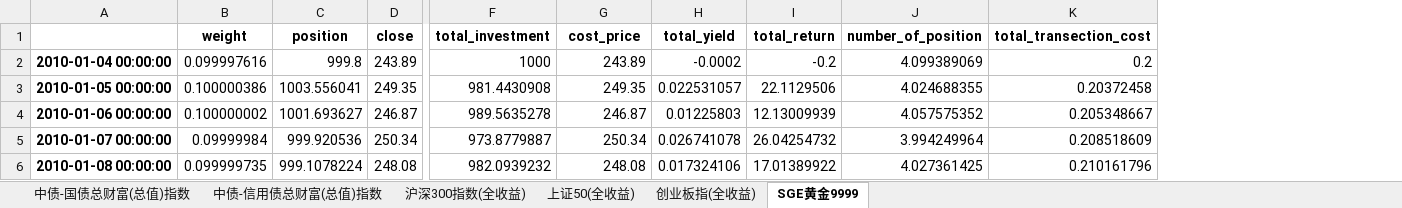
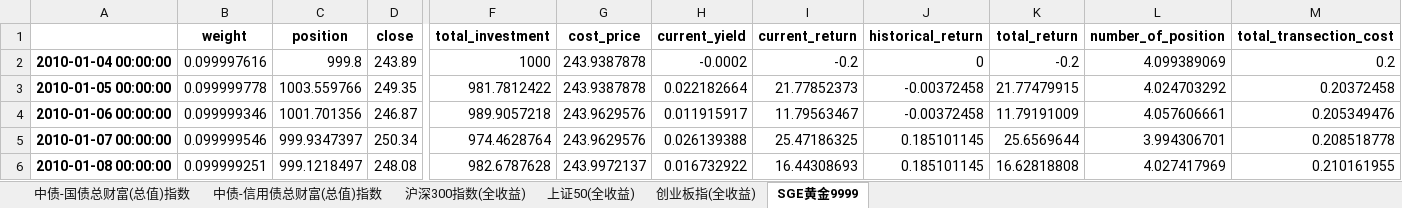
Before and after one commit to yuansicheng/quantitative_strategy_framework, an Excel workbook: result/gsvoygr/GSVOYGR/asset_positions.xlsx, sheet SGE黄金9999, drawn as a sheet; only a part is shown, gaps mark what is left out; values as stored, in another font and other column widths than the file's, no borders; removed rows and columns are numbered as before the commit, all else as after; the diff covers the shown part only; the diff names each change by its address in the sheet, - before the commit and + after, or states it on an @@ line.

```diff
--- a/result/gsvoygr/GSVOYGR/asset_positions.xlsx (sheet SGE黄金9999)
+++ b/result/gsvoygr/GSVOYGR/asset_positions.xlsx (sheet SGE黄金9999)
-column H (total_yield), rows 2-6: -0.0002 | 0.022531057 | 0.01225803 | 0.026741078 | 0.017324106
+column H (current_yield), rows 2-6: -0.0002 | 0.022182664 | 0.011915917 | 0.026139388 | 0.016732922
+column I (current_return), rows 2-6: -0.2 | 21.77852373 | 11.79563467 | 25.47186325 | 16.44308693
+column J (historical_return), rows 2-6: 0 | -0.00372458 | -0.00372458 | 0.185101145 | 0.185101145
-G2 (cost_price): 243.89
+G2 (cost_price): 243.9387878
-B3 (weight): 0.100000386
+B3 (weight): 0.099999778
-C3 (position): 1003.556041
+C3 (position): 1003.559766
-F3 (total_investment): 981.4430908
+F3 (total_investment): 981.7812422
-G3 (cost_price): 249.35
+G3 (cost_price): 243.9387878
-K3 (total_return): 22.1129506
+K3 (total_return): 21.77479915
-L3 (number_of_position): 4.024688355
+L3 (number_of_position): 4.024703292
-B4 (weight): 0.100000002
+B4 (weight): 0.099999346
-C4 (position): 1001.693627
+C4 (position): 1001.701356
-F4 (total_investment): 989.5635278
+F4 (total_investment): 989.9057218
-G4 (cost_price): 246.87
+G4 (cost_price): 243.9629576
-K4 (total_return): 12.13009939
+K4 (total_return): 11.79191009
-L4 (number_of_position): 4.057575352
+L4 (number_of_position): 4.057606661
-M4 (total_transection_cost): 0.205348667
+M4 (total_transection_cost): 0.205349476
-B5 (weight): 0.09999984
+B5 (weight): 0.099999546
-C5 (position): 999.920536
+C5 (position): 999.9347397
-F5 (total_investment): 973.8779887
+F5 (total_investment): 974.4628764
-G5 (cost_price): 250.34
+G5 (cost_price): 243.9629576
-K5 (total_return): 26.04254732
+K5 (total_return): 25.6569644
-L5 (number_of_position): 3.994249964
+L5 (number_of_position): 3.994306701
-M5 (total_transection_cost): 0.208518609
+M5 (total_transection_cost): 0.208518778
-B6 (weight): 0.099999735
+B6 (weight): 0.099999251
-C6 (position): 999.1078224
+C6 (position): 999.1218497
-F6 (total_investment): 982.0939232
+F6 (total_investment): 982.6787628
-G6 (cost_price): 248.08
+G6 (cost_price): 243.9972137
-K6 (total_return): 17.01389922
+K6 (total_return): 16.62818808
-L6 (number_of_position): 4.027361425
+L6 (number_of_position): 4.027417969
-M6 (total_transection_cost): 0.210161796
+M6 (total_transection_cost): 0.210161955
```
Also changed, not shown: 1658 edited cells elsewhere in this sheet, sheet 上证50(全收益), sheet 中债-国债总财富(总值)指数, sheet 中债-信用债总财富(总值)指数, sheet 沪深300指数(全收益), sheet 创业板指(全收益), result/factor_allocating/FactorAllocating_mode_s/asset_positions.xlsx, result/factor_allocating/FactorAllocating_mode_s/group_positions.xlsx, 33 other files.
